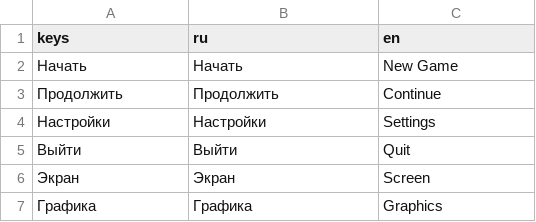
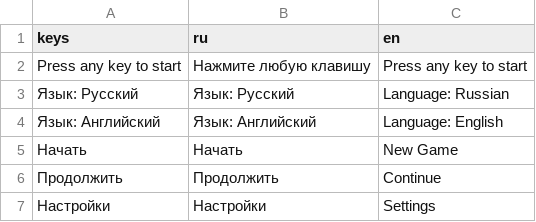
Before and after one commit to usynin78-web/AYaK, a CSV file: UI/localisation/translations.csv, drawn as a sheet; only a part is shown; the shorter side is filled out with more unchanged rows; the diff names each change by its address in the sheet, - before the commit and + after, or states it on an @@ line.

Commit message:
Add menu prompt and language switch translations

```diff
--- a/UI/localisation/translations.csv
+++ b/UI/localisation/translations.csv
+row 2: Press any key to start | Нажмите любую клавишу | Press any key to start
+row 3: Язык: Русский | Язык: Русский | Language: Russian
+row 4: Язык: Английский | Язык: Английский | Language: English
```
